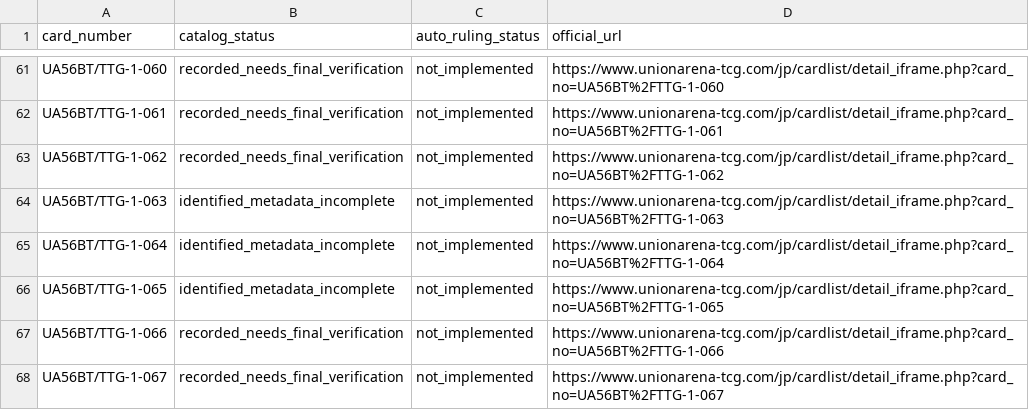
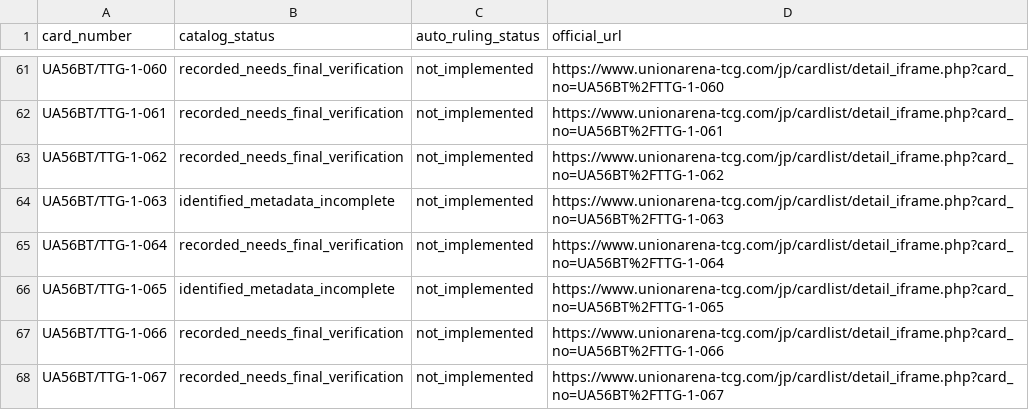
Before and after one commit to will00t-debug/Ua, a CSV file: data/ua56bt-audit.csv, drawn as a sheet; only a part is shown, gaps mark what is left out.

Commit message:
test/docs(ttg): graduate officially reprinted TTG-1-064, 73 complete records and 8 pending

```diff
--- a/data/ua56bt-audit.csv
+++ b/data/ua56bt-audit.csv
@@ -64,3 +64,3 @@ UA56BT/TTG-1-062,recorded_needs_final_verification,not_implemented,https://www.u
 UA56BT/TTG-1-063,identified_metadata_incomplete,not_implemented,https://www.unionarena-tcg.com/jp/cardlist/detail_iframe.php?card_no=UA56BT%2FTTG-1-063
-UA56BT/TTG-1-064,identified_metadata_incomplete,not_implemented,https://www.unionarena-tcg.com/jp/cardlist/detail_iframe.php?card_no=UA56BT%2FTTG-1-064
+UA56BT/TTG-1-064,recorded_needs_final_verification,not_implemented,https://www.unionarena-tcg.com/jp/cardlist/detail_iframe.php?card_no=UA56BT%2FTTG-1-064
 UA56BT/TTG-1-065,identified_metadata_incomplete,not_implemented,https://www.unionarena-tcg.com/jp/cardlist/detail_iframe.php?card_no=UA56BT%2FTTG-1-065
```
